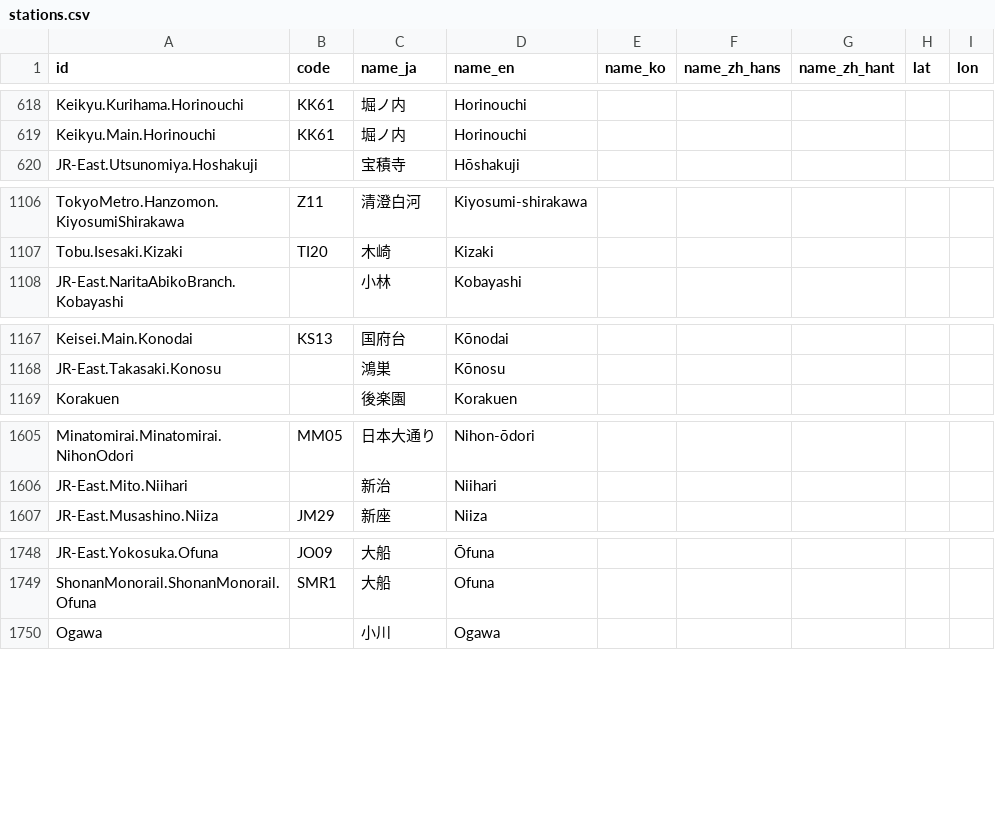
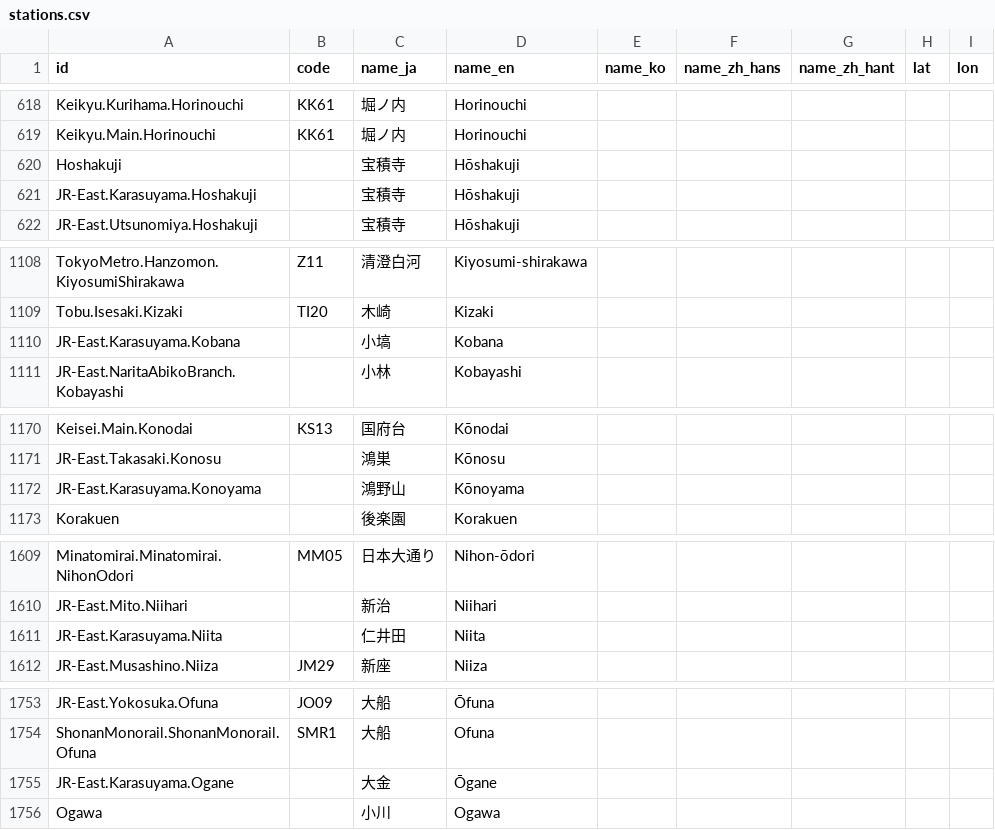
Before and after one commit to MKuranowski/TokyoGTFS, a CSV file: data/stations.csv, drawn as a sheet; only a part is shown, gaps mark what is left out; the diff covers the shown part only; the diff names each change by its address in the sheet, - before the commit and + after, or states it on an @@ line.

Commit message:
JR-East Karasuyama line

```diff
--- a/data/stations.csv
+++ b/data/stations.csv
+row 620: Hoshakuji |  | 宝積寺 | Hōshakuji
+row 621: JR-East.Karasuyama.Hoshakuji |  | 宝積寺 | Hōshakuji
+row 1110: JR-East.Karasuyama.Kobana |  | 小塙 | Kobana
+row 1172: JR-East.Karasuyama.Konoyama |  | 鴻野山 | Kōnoyama
+row 1611: JR-East.Karasuyama.Niita |  | 仁井田 | Niita
+row 1755: JR-East.Karasuyama.Ogane |  | 大金 | Ōgane
```
Also changed, not shown: 2 added rows elsewhere in this file, data/routes.csv, 1 other file.
